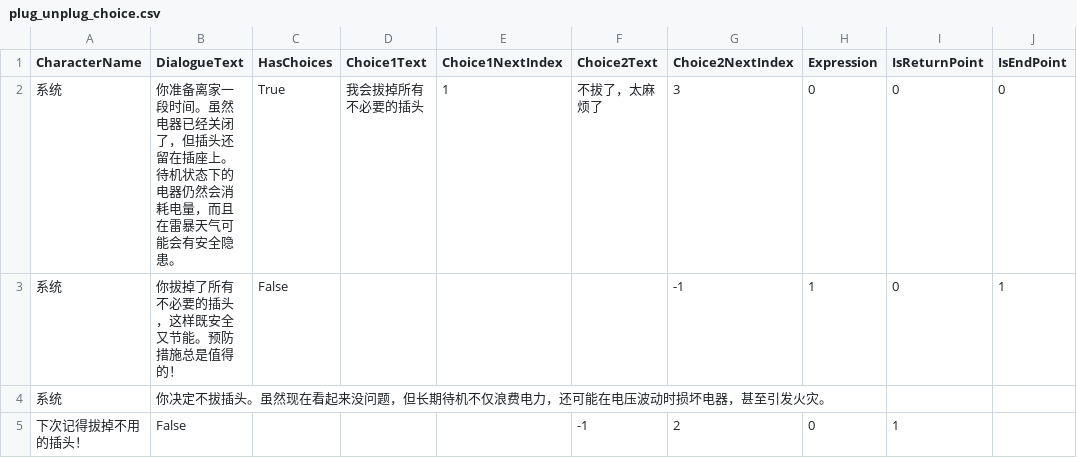
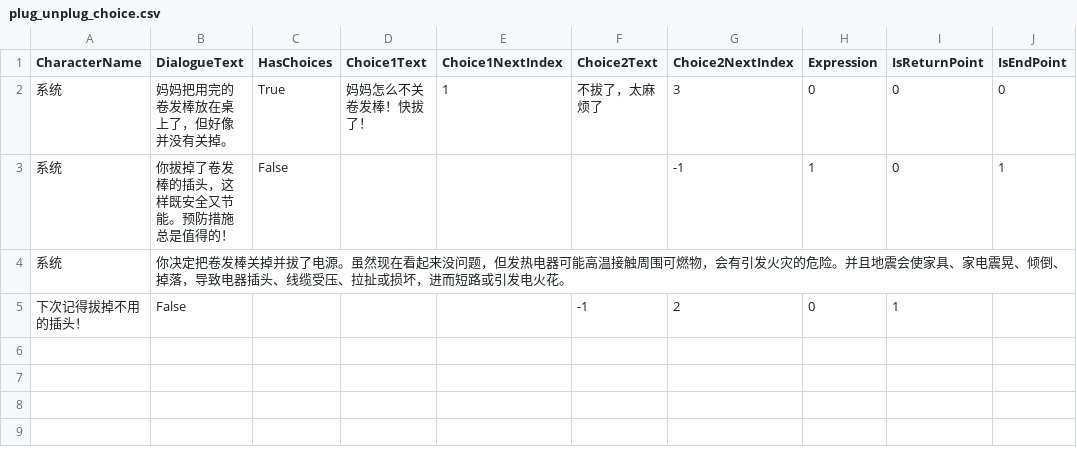
Before and after one commit to AllenLIU121/GameTeamAUV, a CSV file: Assets/StreamingAssets/plug_unplug_choice.csv, drawn as a sheet; only a part is shown; the diff names each change by its address in the sheet, - before the commit and + after, or states it on an @@ line.

```diff
--- a/Assets/StreamingAssets/plug_unplug_choice.csv
+++ b/Assets/StreamingAssets/plug_unplug_choice.csv
-B2 (DialogueText): 你准备离家一段时间。虽然电器已经关闭了，但插头还留在插座上。待机状态下的电器仍然会消耗电量，而且在雷暴天气可能会有安全隐患。
+B2 (DialogueText): 妈妈把用完的卷发棒放在桌上了，但好像并没有关掉。
-D2 (Choice1Text): 我会拔掉所有不必要的插头
+D2 (Choice1Text): 妈妈怎么不关卷发棒！快拔了！
-B3 (DialogueText): 你拔掉了所有不必要的插头，这样既安全又节能。预防措施总是值得的！
+B3 (DialogueText): 你拔掉了卷发棒的插头，这样既安全又节能。预防措施总是值得的！
-B4 (DialogueText): 你决定不拔插头。虽然现在看起来没问题，但长期待机不仅浪费电力，还可能在电压波动时损坏电器，甚至引发火灾。
+B4 (DialogueText): 你决定把卷发棒关掉并拔了电源。虽然现在看起来没问题，但发热电器可能高温接触周围可燃物，会有引发火灾的危险。并且地震会使家具、家电震晃、倾倒、掉落，导致电器插头、线缆受压、拉扯或损坏，进而短路或引发电火花。
```
Also changed, not shown: Assets/StreamingAssets/earthquake_broadcast.csv, Assets/StreamingAssets/earthquake_first_encounter.csv, 21 other files.
